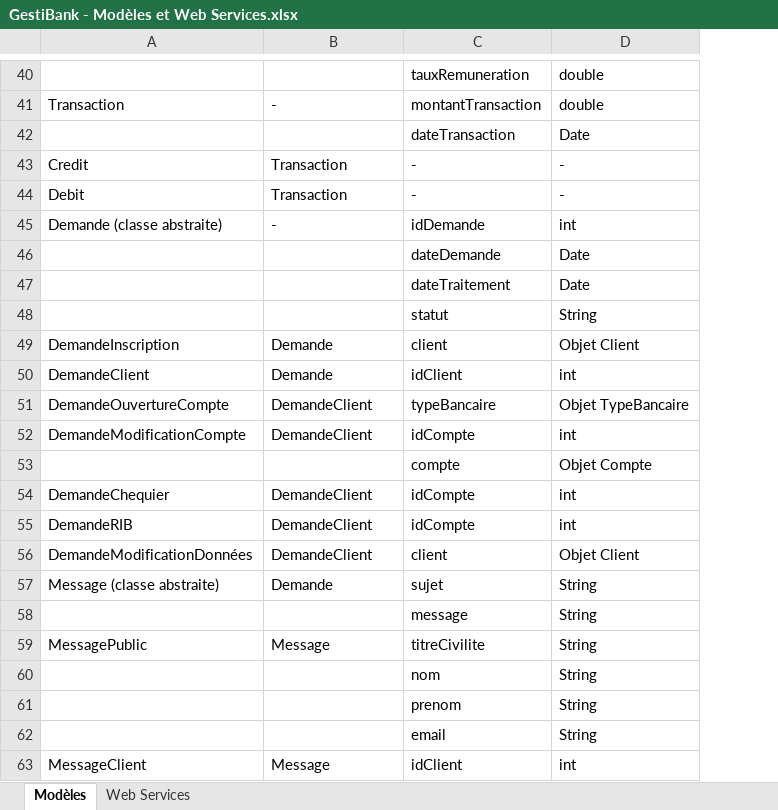
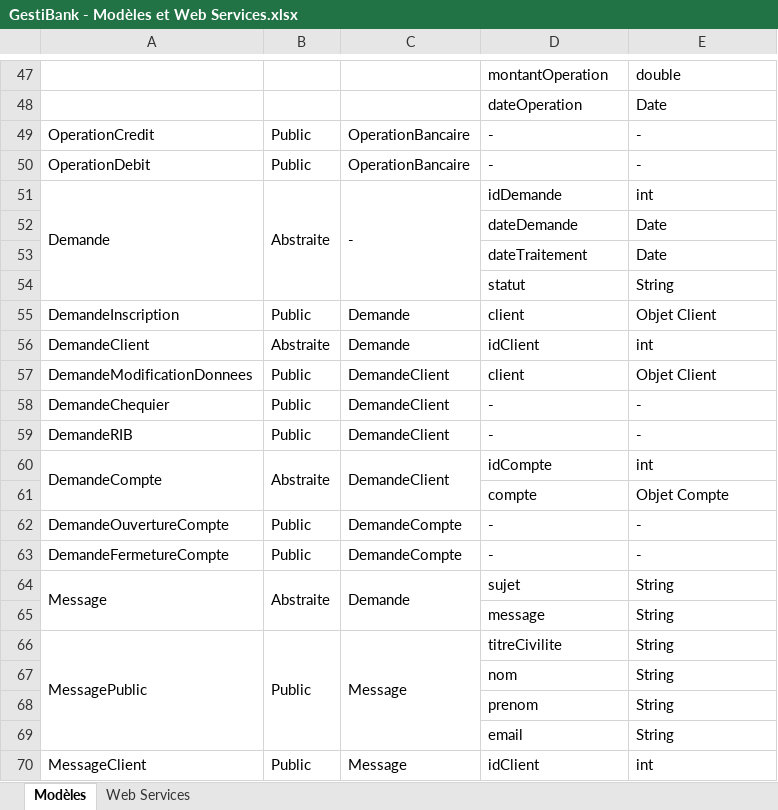
Before and after one commit to AdrienCarcey/GestiBank-Divers, an Excel workbook: GestiBank - Modèles et Web Services.xlsx, sheet Modèles, drawn as a sheet; only a part is shown, gaps mark what is left out; values as stored, in another font and other column widths than the file's, no cell formats; removed rows and columns are numbered as before the commit, all else as after; the diff covers the shown part only; the diff names each change by its address in the sheet, - before the commit and + after, or states it on an @@ line.

```diff
--- a/GestiBank - Modèles et Web Services.xlsx (sheet Modèles)
+++ b/GestiBank - Modèles et Web Services.xlsx (sheet Modèles)
+column B, rows 49-56: Public | Public | Abstraite |  |  |  | Public | Abstraite; row 60: Abstraite; rows 64-70: Abstraite |  | Public |  |  |  | Public
-D47: tauxRemuneration
+D47: montantOperation
-row 41: Transaction | - | montantTransaction | double
-D48: dateTransaction
+D48: dateOperation
-A49: Credit
+A49: OperationCredit
-C49:C50: Transaction
+C49:C50: OperationBancaire
-A50: Debit
+A50: OperationDebit
-A51: Demande (classe abstraite)
+A51: Demande
+A51:A54 merged
+C51:C54 merged
-row 51: DemandeOuvertureCompte | DemandeClient | typeBancaire | Objet TypeBancaire
+row 57: DemandeModificationDonnees | Public | DemandeClient | client | Objet Client
+row 58: DemandeChequier | Public | DemandeClient | - | -
+row 59: DemandeRIB | Public | DemandeClient | - | -
-A60: DemandeModificationCompte
+A60: DemandeCompte
+A60:A61 merged
+C60:C61 merged
-row 54: DemandeChequier | DemandeClient | idCompte | int
-row 55: DemandeRIB | DemandeClient | idCompte | int
-row 56: DemandeModificationDonnées | DemandeClient | client | Objet Client
+row 62: DemandeOuvertureCompte | Public | DemandeCompte | - | -
+row 63: DemandeFermetureCompte | Public | DemandeCompte | - | -
-A64: Message (classe abstraite)
+A64: Message
+A64:A65 merged
+C64:C65 merged
+A66:A69 merged
+C66:C69 merged
```
Also changed, not shown: 14 added rows, 7 removed rows, 4 moved rows, 17 edited cells and merged cells elsewhere in this sheet, cell formats.
